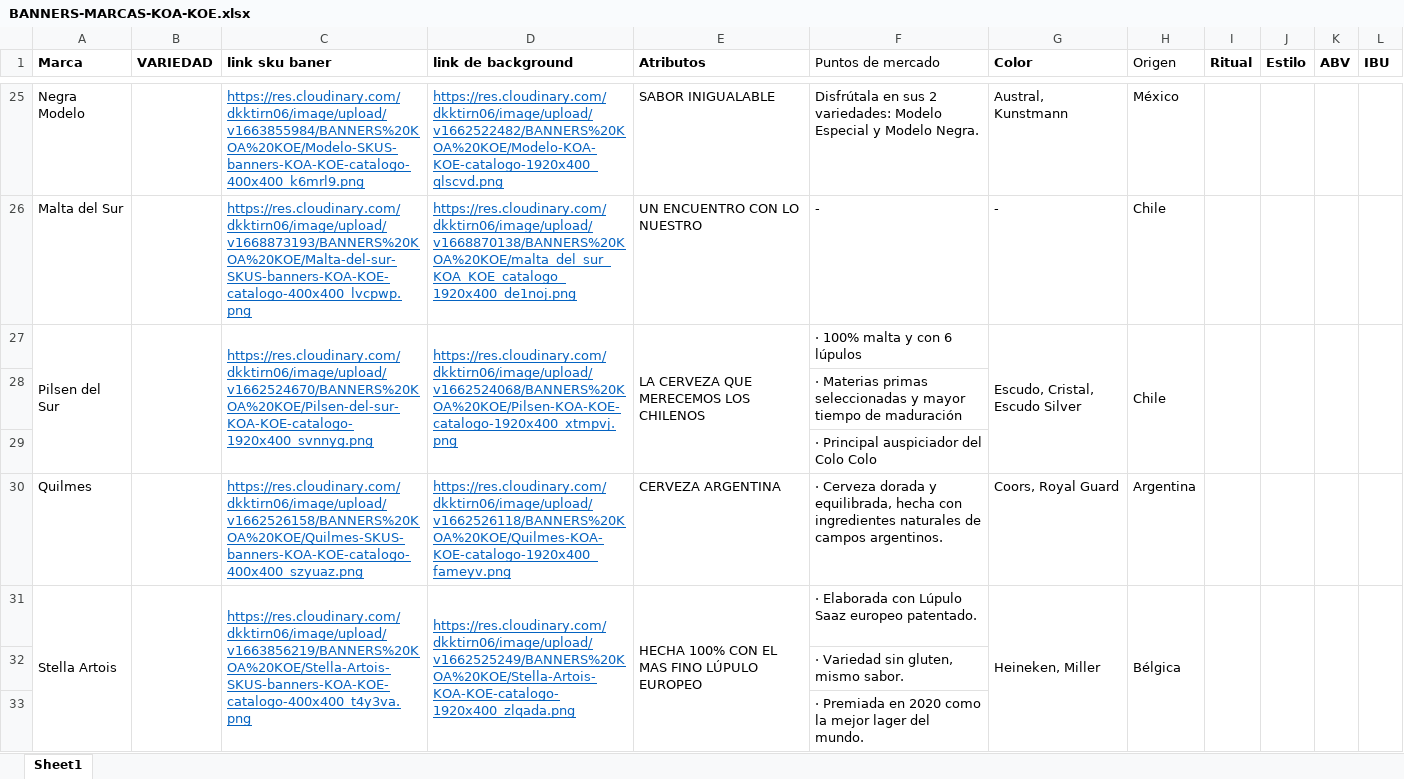
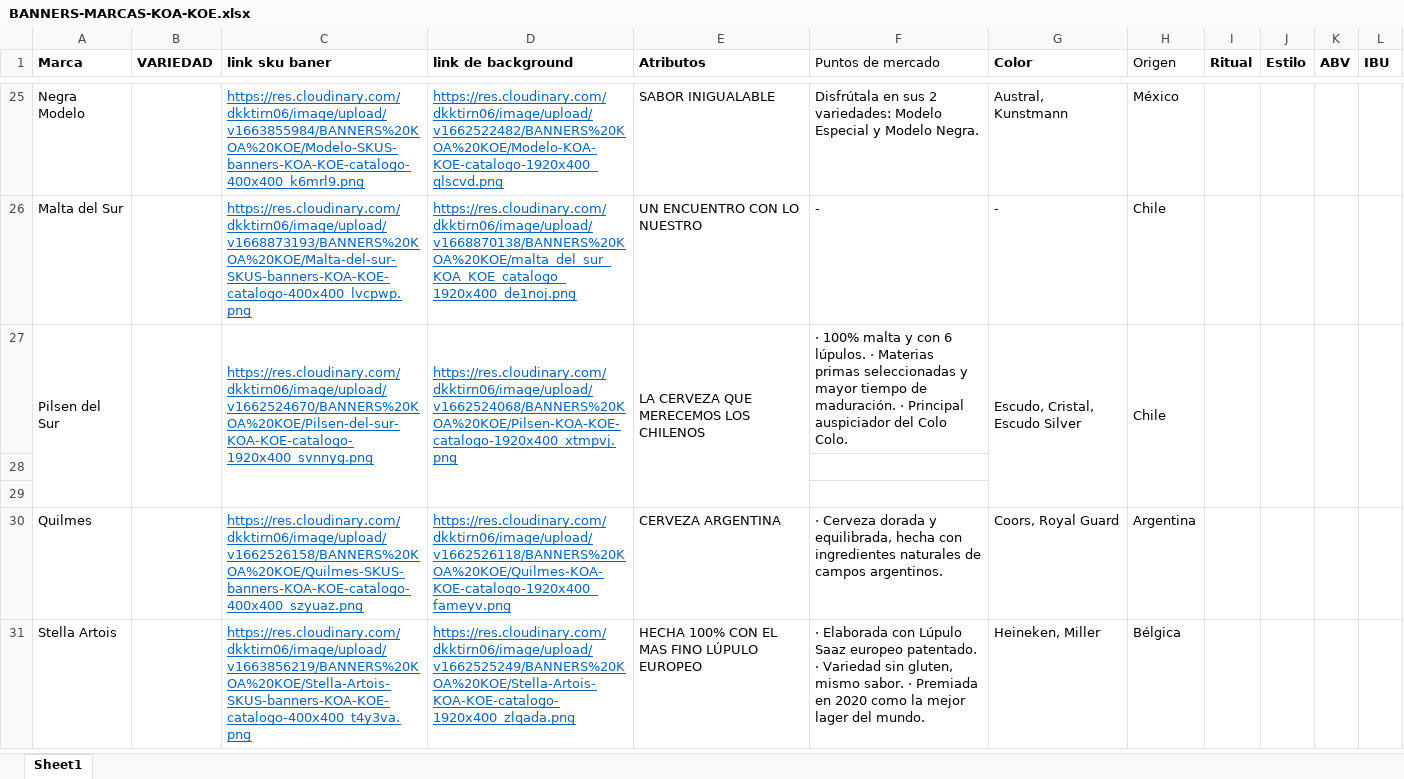
Before and after one commit to EdwinMesaVMLYR/trade, an Excel workbook: public/xlsx/koe/BANNERS-MARCAS-KOA-KOE.xlsx, sheet Sheet1, drawn as a sheet; only a part is shown, gaps mark what is left out; values as stored, in another font and other column widths than the file's, no borders; the diff covers the shown part only; the diff names each change by its address in the sheet, - before the commit and + after, or states it on an @@ line.

```diff
--- a/public/xlsx/koe/BANNERS-MARCAS-KOA-KOE.xlsx (sheet Sheet1)
+++ b/public/xlsx/koe/BANNERS-MARCAS-KOA-KOE.xlsx (sheet Sheet1)
-F27 (Puntos de mercado): …con 6 lúpulos
+F27 (Puntos de mercado): …con 6 lúpulos. · Materias primas seleccionadas y mayor tiempo de maduración. · Principal auspiciador del Colo Colo.
-F28 (Puntos de mercado): · Materias primas seleccionadas y mayor tiempo de maduración
+F28 (Puntos de mercado): (empty)
-F29 (Puntos de mercado): · Principal auspiciador del Colo Colo
+F29 (Puntos de mercado): (empty)
-A31:A33 merged
-B31:B33 merged
-C31:C33 merged
-D31:D33 merged
-E31:E33 merged
-F31 (Puntos de mercado): …europeo patentado.
+F31 (Puntos de mercado): …europeo patentado. · Variedad sin gluten, mismo sabor. · Premiada en 2020 como la mejor lager del mundo.
-G31:G33 merged
-H31:H33 merged
-I31:I33 merged
-J31:J33 merged
-K31:K33 merged
-L31:L33 merged
-row 32:  |  |  |  |  | · Variedad sin gluten, mismo sabor.
-row 33:  |  |  |  |  | · Premiada en 2020 como la mejor lager del mundo.
```
Also changed, not shown: 17 edited cells elsewhere in this sheet, public/xlsx/koa/BANNERS-MARCAS-KOA-KOE.xlsx, src/xlsx/koa/BANNERS-MARCAS-KOA-KOE.xlsx, 1 other file.
